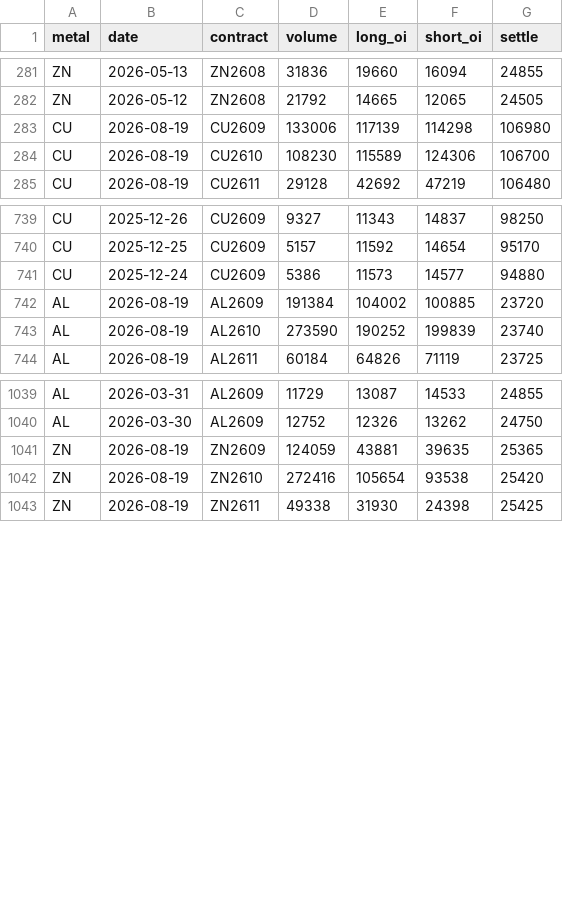
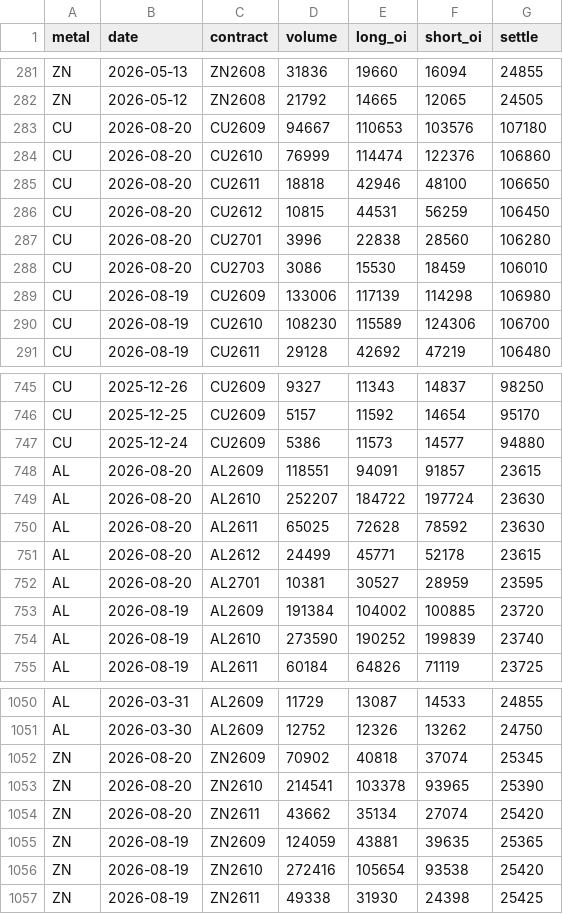
Before and after one commit to yutongchai-bit/shfe-dashboard, a CSV file: data/master_totals.csv, drawn as a sheet; only a part is shown, gaps mark what is left out.

```diff
--- a/data/master_totals.csv
+++ b/data/master_totals.csv
@@ -282,2 +282,8 @@ ZN,2026-05-13,ZN2608,31836,19660,16094,24855
 ZN,2026-05-12,ZN2608,21792,14665,12065,24505
+CU,2026-08-20,CU2609,94667,110653,103576,107180
+CU,2026-08-20,CU2610,76999,114474,122376,106860
+CU,2026-08-20,CU2611,18818,42946,48100,106650
+CU,2026-08-20,CU2612,10815,44531,56259,106450
+CU,2026-08-20,CU2701,3996,22838,28560,106280
+CU,2026-08-20,CU2703,3086,15530,18459,106010
 CU,2026-08-19,CU2609,133006,117139,114298,106980
@@ -741,2 +747,7 @@ CU,2025-12-25,CU2609,5157,11592,14654,95170
 CU,2025-12-24,CU2609,5386,11573,14577,94880
+AL,2026-08-20,AL2609,118551,94091,91857,23615
+AL,2026-08-20,AL2610,252207,184722,197724,23630
+AL,2026-08-20,AL2611,65025,72628,78592,23630
+AL,2026-08-20,AL2612,24499,45771,52178,23615
+AL,2026-08-20,AL2701,10381,30527,28959,23595
 AL,2026-08-19,AL2609,191384,104002,100885,23720
@@ -1040,2 +1051,5 @@ AL,2026-03-31,AL2609,11729,13087,14533,24855
 AL,2026-03-30,AL2609,12752,12326,13262,24750
+ZN,2026-08-20,ZN2609,70902,40818,37074,25345
+ZN,2026-08-20,ZN2610,214541,103378,93965,25390
+ZN,2026-08-20,ZN2611,43662,35134,27074,25420
 ZN,2026-08-19,ZN2609,124059,43881,39635,25365
```
Also changed, not shown: 2 other files.
